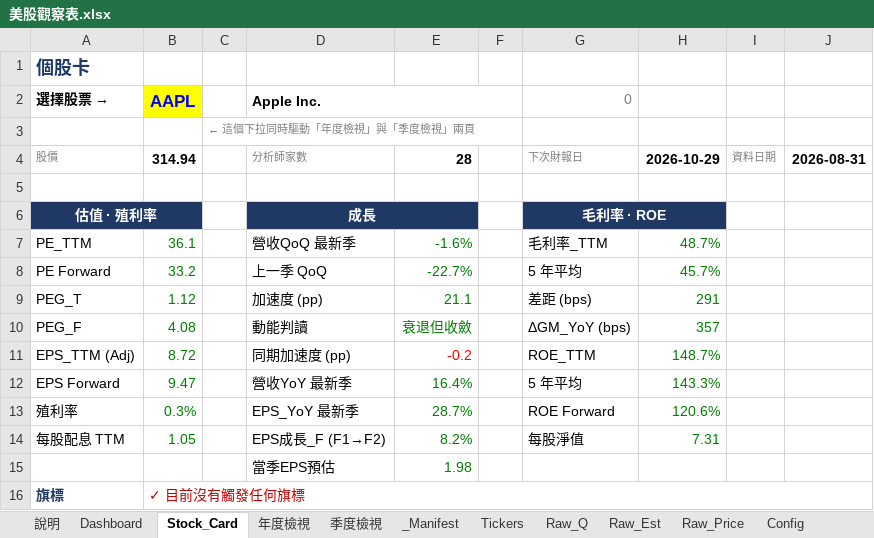
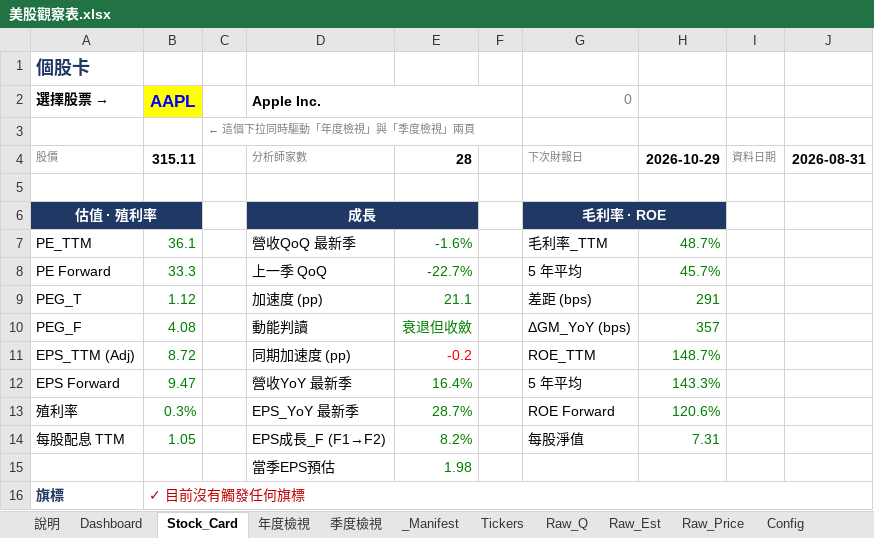
Before and after one commit to Kira11-ja/stocktracker, an Excel workbook: 美股觀察表.xlsx, sheet Stock_Card, drawn as a sheet; values as stored, in another font and other column widths than the file's, no borders; the diff names each change by its address in the sheet, - before the commit and + after, or states it on an @@ line.

```diff
--- a/美股觀察表.xlsx (sheet Stock_Card)
+++ b/美股觀察表.xlsx (sheet Stock_Card)
-B4 (AAPL): 314.94
+B4 (AAPL): 315.11
-B8 (AAPL): 33.2
+B8 (AAPL): 33.3
```
Also changed, not shown: sheet Raw_Q, sheet Dashboard, sheet Raw_Price, sheet _Manifest, sheet Raw_Est, sheet Tickers, 1 more sheet, 8 other files.
